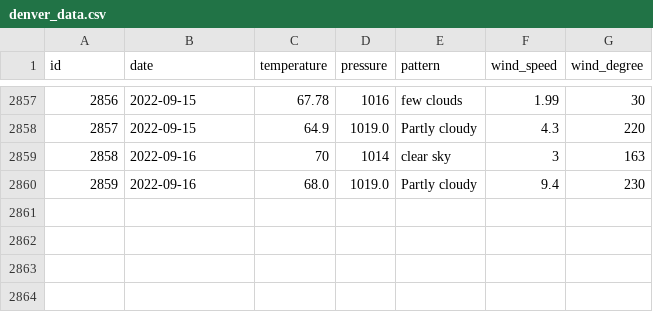
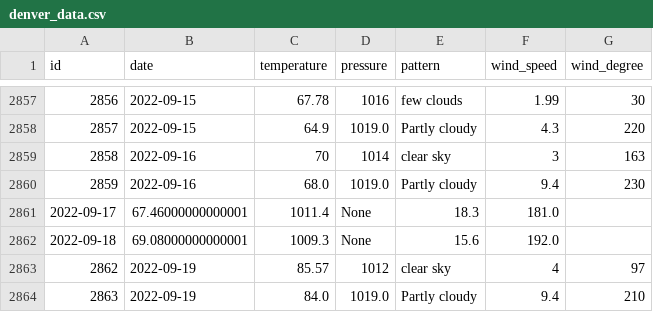
Before and after one commit to tvang1/AI-Weather-Predictor, a CSV file: WeatherAPIs/API Outputs/denver_data.csv, drawn as a sheet; only a part is shown, gaps mark what is left out.

Commit message:
Entries 9-17-2022 to 9-18-2022

```diff
--- a/WeatherAPIs/API Outputs/denver_data.csv
+++ b/WeatherAPIs/API Outputs/denver_data.csv
@@ -2860 +2860,5 @@ id,date,temperature,pressure,pattern,wind_speed,wind_degree
 2859,2022-09-16,68.0,1019.0,Partly cloudy,9.4,230
+2022-09-17,67.46000000000001,1011.4,None,18.3,181.0
+2022-09-18,69.08000000000001,1009.3,None,15.6,192.0
+2862,2022-09-19,85.57,1012,clear sky,4,97
+2863,2022-09-19,84.0,1019.0,Partly cloudy,9.4,210
```
Also changed, not shown: WeatherAPIs/API Outputs/boulder_data.csv, WeatherAPIs/API Outputs/castle_rock_data.csv, 3 other files.
